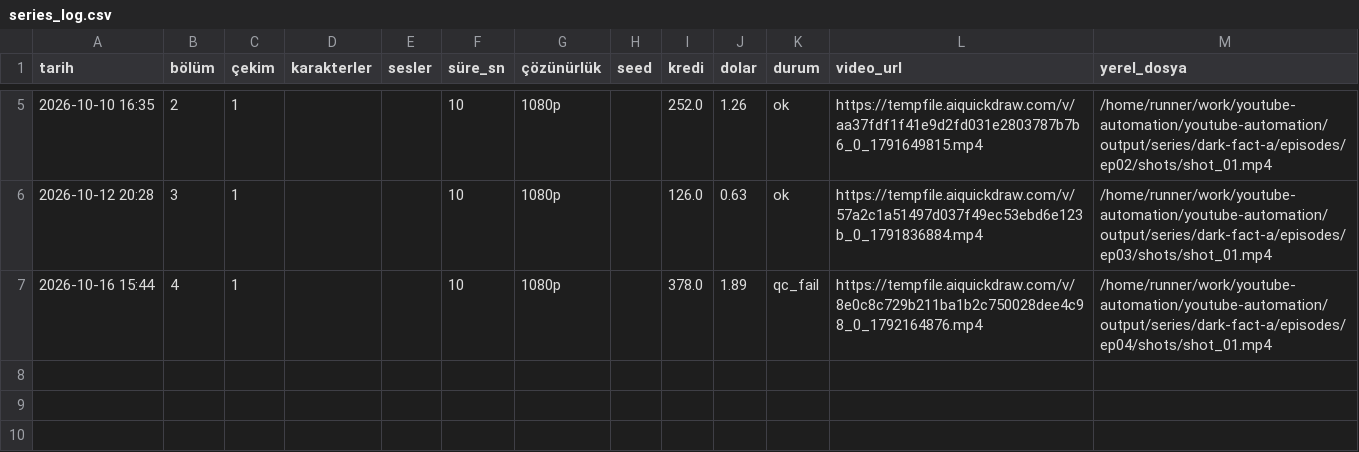
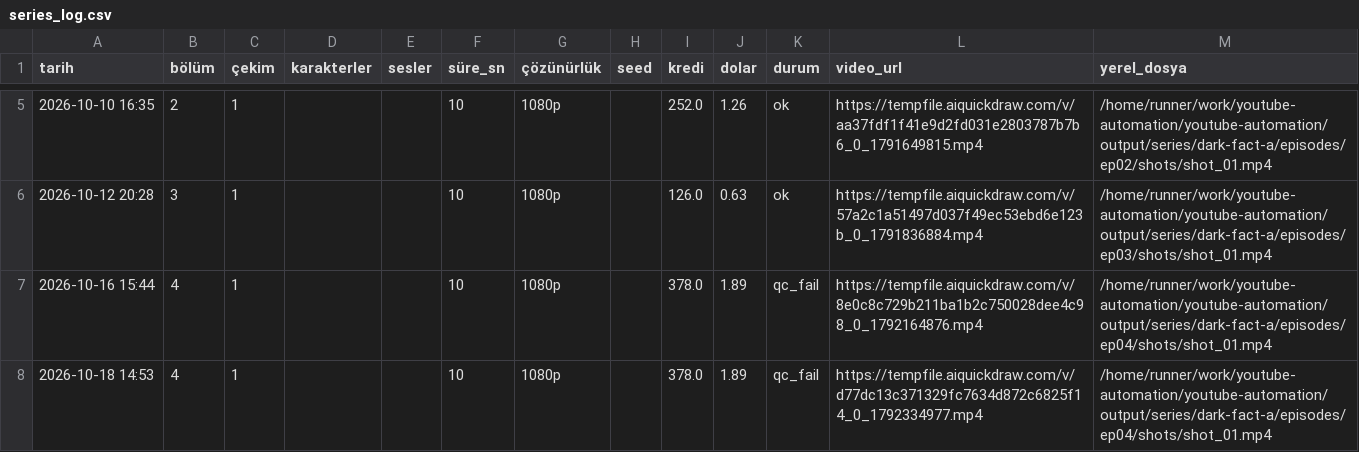
Before and after one commit to Wolkchen00/youtube-automation, a CSV file: shadowedhistory/dark-fact-a/series_log.csv, drawn as a sheet; only a part is shown, gaps mark what is left out.

```diff
--- a/shadowedhistory/dark-fact-a/series_log.csv
+++ b/shadowedhistory/dark-fact-a/series_log.csv
@@ -7 +7,2 @@
 2026-10-16 15:44,4,1,,,10,1080p,,378.0,1.89,qc_fail,https://tempfile.aiquickdraw.com/v/8e0c8c729b211ba1b2c750028dee4c98_0_1792164876.mp4,/home/runner/work/youtube-automation/youtube-automation/output/series/dark-fact-a/episodes/ep04/shots/shot_01.mp4
+2026-10-18 14:53,4,1,,,10,1080p,,378.0,1.89,qc_fail,https://tempfile.aiquickdraw.com/v/d77dc13c371329fc7634d872c6825f14_0_1792334977.mp4,/home/runner/work/youtube-automation/youtube-automation/output/series/dark-fact-a/episodes/ep04/shots/shot_01.mp4
```
Also changed, not shown: 7 other files.
